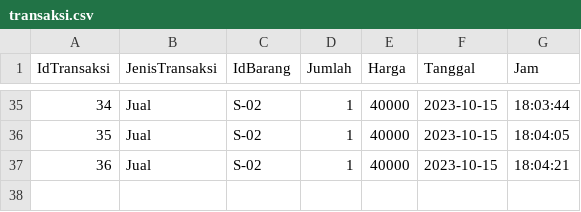
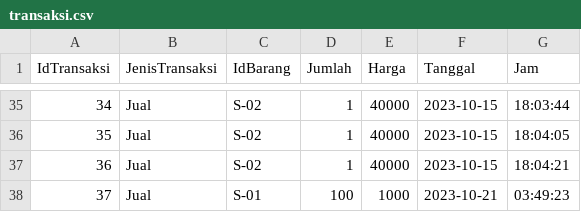
Before and after one commit to Gitaprastio/Introduction-to-Programing-Final, a CSV file: transaksi.csv, drawn as a sheet; only a part is shown, gaps mark what is left out; the diff names each change by its address in the sheet, - before the commit and + after, or states it on an @@ line.

Commit message:
--

```diff
--- a/transaksi.csv
+++ b/transaksi.csv
+row 38: 37 | Jual | S-01 | 100 | 1000 | 2023-10-21 | 03:49:23
```
